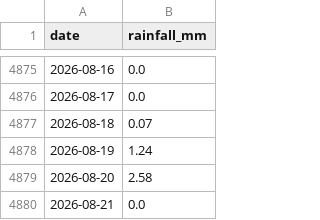
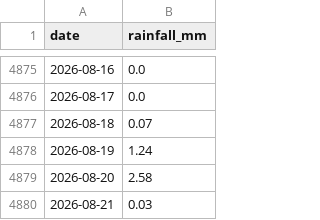
Before and after one commit to Walton-Viking-Scouts/thameswatch-model, a CSV file: data/reading_rain.csv, drawn as a sheet; only a part is shown, gaps mark what is left out.

```diff
--- a/data/reading_rain.csv
+++ b/data/reading_rain.csv
@@ -4879,2 +4879,2 @@ date,rainfall_mm
 2026-08-20,2.58
-2026-08-21,0.0
+2026-08-21,0.03
```
Also changed, not shown: 3 other files.
